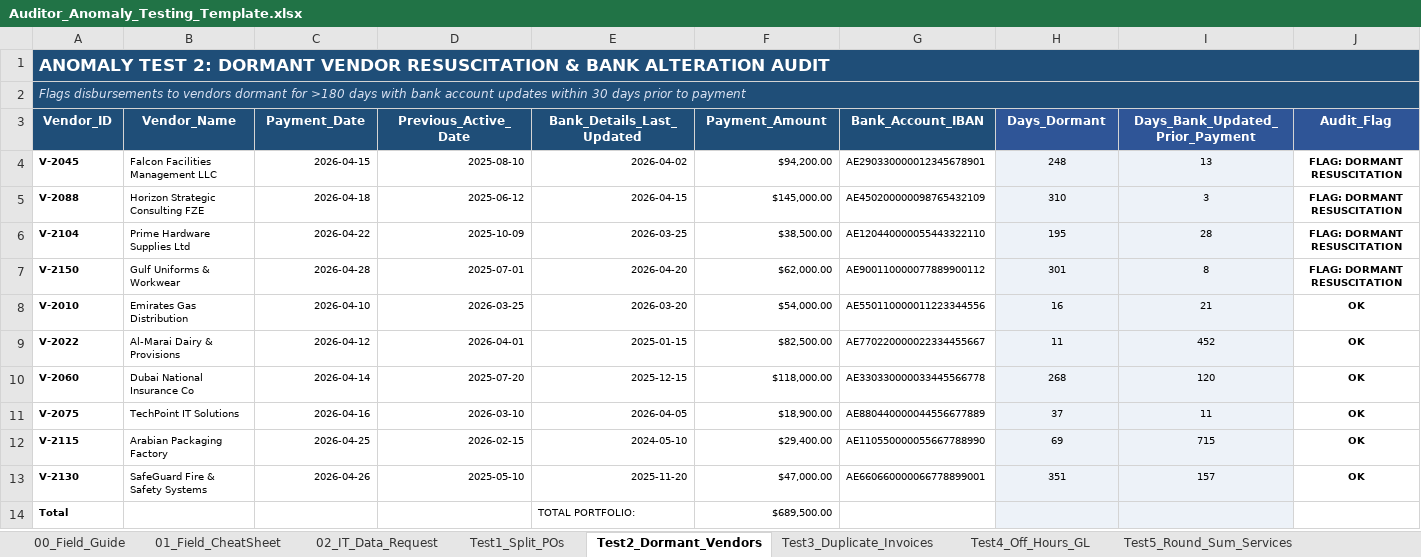
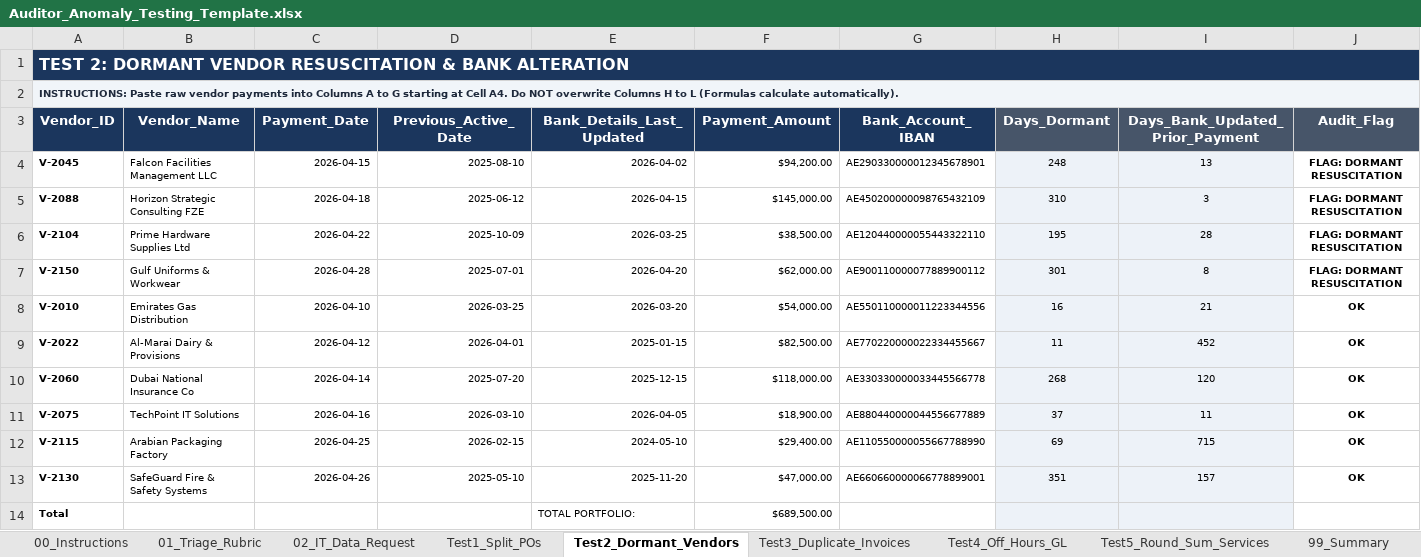
Before and after one commit to majidrajpar/portfolio_my, an Excel workbook: public/downloads/Auditor_Anomaly_Testing_Template.xlsx, sheet Test2_Dormant_Vendors, drawn as a sheet; only a part is shown; values as stored, in another font and other column widths than the file's, no borders; conditional formats and table styles not drawn; the diff covers the shown part only; the diff names each change by its address in the sheet, - before the commit and + after, or states it on an @@ line.

Commit message:
refactor(template): remove dramatic telemetry rhetoric, add explicit data input instructions and column banners

```diff
--- a/public/downloads/Auditor_Anomaly_Testing_Template.xlsx (sheet Test2_Dormant_Vendors)
+++ b/public/downloads/Auditor_Anomaly_Testing_Template.xlsx (sheet Test2_Dormant_Vendors)
-sheet tab: 00_Field_Guide
+sheet tab: 00_Instructions
-sheet tab: 01_Field_CheatSheet
+sheet tab: 01_Triage_Rubric
-A1 (Vendor_ID): ANOMALY TEST 2: DORMANT VENDOR RESUSCITATION & BANK ALTERATION AUDIT
+A1 (Vendor_ID): TEST 2: DORMANT VENDOR RESUSCITATION & BANK ALTERATION
-A1 fill: #1F4E78
+A1 fill: #1B365D
@@ A1:A2 text size: smaller @@
-A2 (Vendor_ID): Flags disbursements to vendors dormant for >180 days with bank account updates within 30 days prior to payment
+A2 (Vendor_ID): INSTRUCTIONS: Paste raw vendor payments into Columns A to G starting at Cell A4. Do NOT overwrite Columns H to L (Formulas calculate automatically).
@@ A2 fill: #1F4E78 → #F1F5F9, bold: off → on, italic: on → off, text colour: #D9E1F2 → #1E293B @@
-A3:G3 fill: #1F4E78
+A3:G3 fill: #1B365D
@@ A3:J3 text size: larger @@
-H3:J3 fill: #2F5597
+H3:J3 fill: #475569
```
Also changed, not shown: cell formats elsewhere in this sheet, sheet 00_Instructions, sheet Test4_Off_Hours_GL, sheet Test1_Split_POs, sheet Test5_Round_Sum_Services, sheet Test3_Duplicate_Invoices, sheet 99_Summary, 1 more sheet, other sheet tabs.
